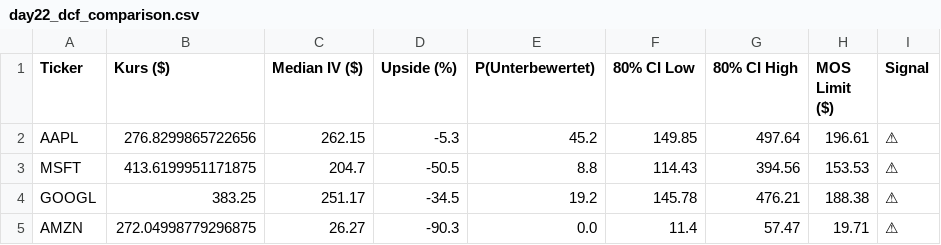
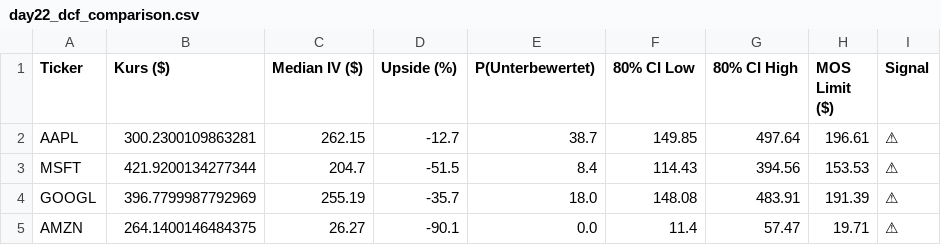
Before and after one commit to stevenr2107/finance-toolkit, a CSV file: day22_dcf_comparison.csv, drawn as a sheet.

```diff
--- a/day22_dcf_comparison.csv
+++ b/day22_dcf_comparison.csv
@@ -1,5 +1,5 @@
 Ticker,Kurs ($),Median IV ($),Upside (%),P(Unterbewertet),80% CI Low,80% CI High,MOS Limit ($),Signal
-AAPL,276.8299865722656,262.15,-5.3,45.2,149.85,497.64,196.61,⚠
-MSFT,413.6199951171875,204.7,-50.5,8.8,114.43,394.56,153.53,⚠
-GOOGL,383.25,251.17,-34.5,19.2,145.78,476.21,188.38,⚠
-AMZN,272.04998779296875,26.27,-90.3,0.0,11.4,57.47,19.71,⚠
+AAPL,300.2300109863281,262.15,-12.7,38.7,149.85,497.64,196.61,⚠
+MSFT,421.9200134277344,204.7,-51.5,8.4,114.43,394.56,153.53,⚠
+GOOGL,396.7799987792969,255.19,-35.7,18.0,148.08,483.91,191.39,⚠
+AMZN,264.1400146484375,26.27,-90.1,0.0,11.4,57.47,19.71,⚠
```
Also changed, not shown: 15 other files.
